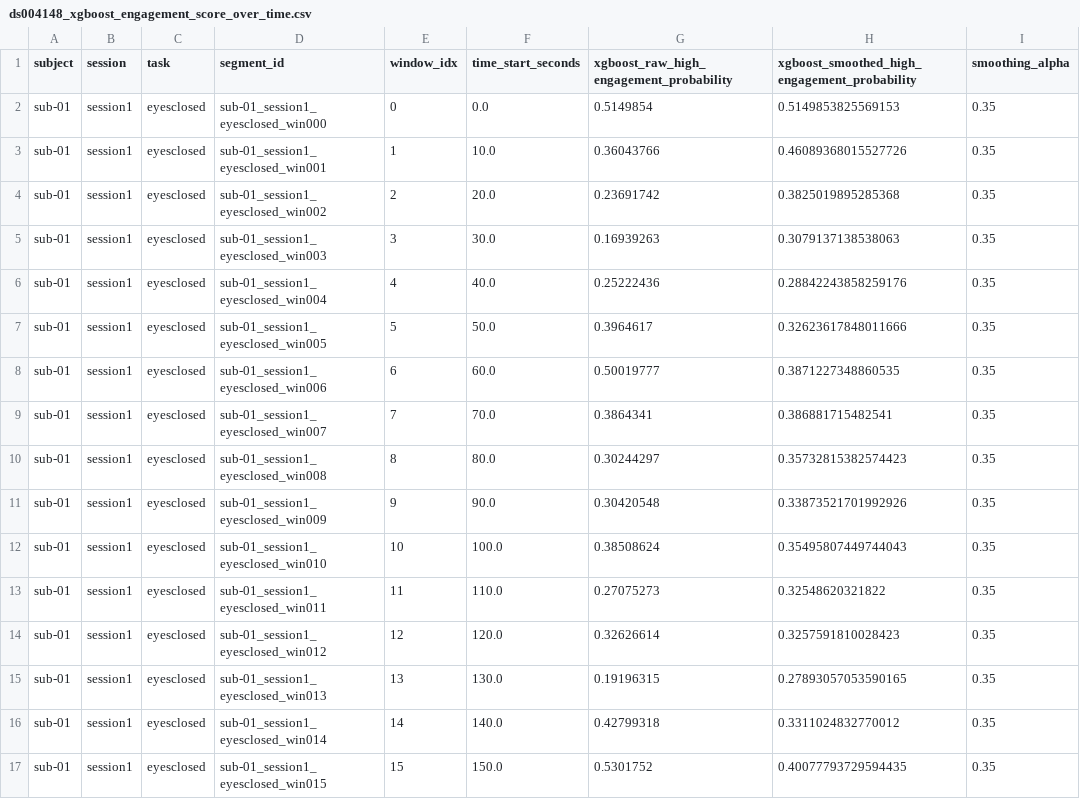
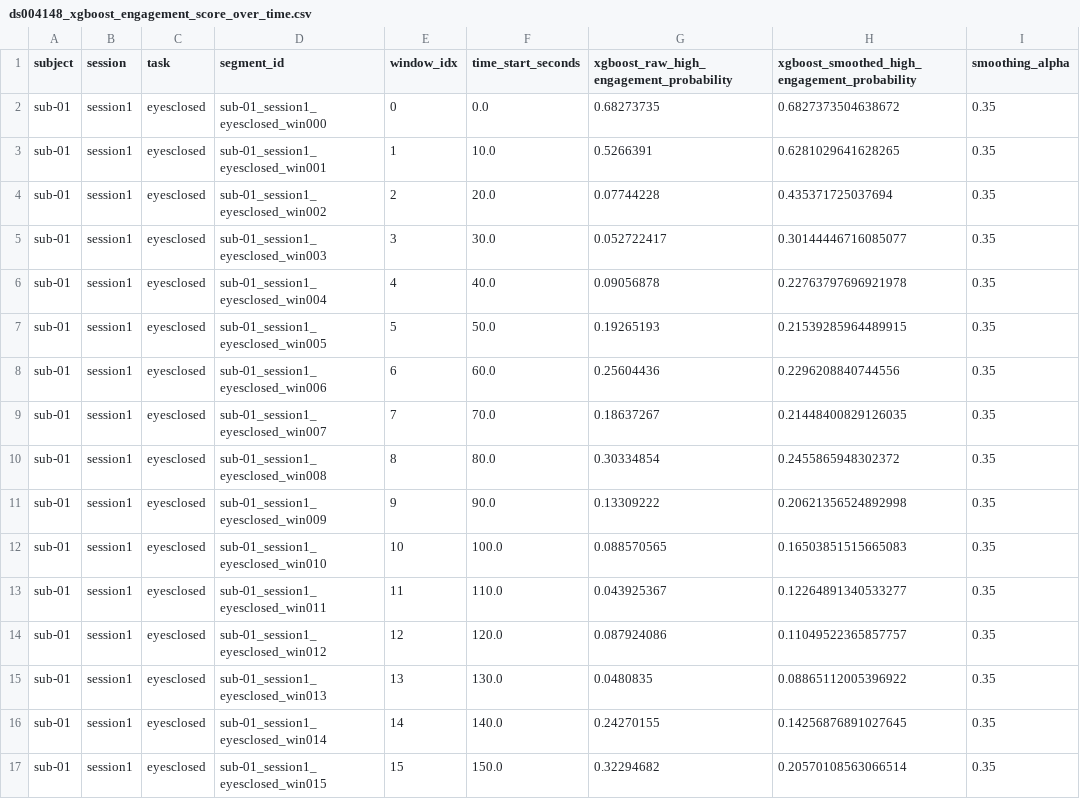
Before and after one commit to andersvestrum/eeg-attention-analysis, a CSV file: processed/ds004148/ds004148_xgboost_engagement_score_over_time.csv, drawn as a sheet; only a part is shown; the diff covers the shown part only.

```diff
--- a/processed/ds004148/ds004148_xgboost_engagement_score_over_time.csv
+++ b/processed/ds004148/ds004148_xgboost_engagement_score_over_time.csv
@@ -1,17 +1,17 @@
 subject,session,task,segment_id,window_idx,time_start_seconds,xgboost_raw_high_engagement_probability,xgboost_smoothed_high_engagement_probability,smoothing_alpha
-sub-01,session1,eyesclosed,sub-01_session1_eyesclosed_win000,0,0.0,0.5149854,0.5149853825569153,0.35
-sub-01,session1,eyesclosed,sub-01_session1_eyesclosed_win001,1,10.0,0.36043766,0.46089368015527726,0.35
-sub-01,session1,eyesclosed,sub-01_session1_eyesclosed_win002,2,20.0,0.23691742,0.3825019895285368,0.35
-sub-01,session1,eyesclosed,sub-01_session1_eyesclosed_win003,3,30.0,0.16939263,0.3079137138538063,0.35
-sub-01,session1,eyesclosed,sub-01_session1_eyesclosed_win004,4,40.0,0.25222436,0.28842243858259176,0.35
-sub-01,session1,eyesclosed,sub-01_session1_eyesclosed_win005,5,50.0,0.3964617,0.32623617848011666,0.35
-sub-01,session1,eyesclosed,sub-01_session1_eyesclosed_win006,6,60.0,0.50019777,0.3871227348860535,0.35
-sub-01,session1,eyesclosed,sub-01_session1_eyesclosed_win007,7,70.0,0.3864341,0.386881715482541,0.35
-sub-01,session1,eyesclosed,sub-01_session1_eyesclosed_win008,8,80.0,0.30244297,0.35732815382574423,0.35
-sub-01,session1,eyesclosed,sub-01_session1_eyesclosed_win009,9,90.0,0.30420548,0.33873521701992926,0.35
-sub-01,session1,eyesclosed,sub-01_session1_eyesclosed_win010,10,100.0,0.38508624,0.35495807449744043,0.35
-sub-01,session1,eyesclosed,sub-01_session1_eyesclosed_win011,11,110.0,0.27075273,0.32548620321822,0.35
-sub-01,session1,eyesclosed,sub-01_session1_eyesclosed_win012,12,120.0,0.32626614,0.3257591810028423,0.35
-sub-01,session1,eyesclosed,sub-01_session1_eyesclosed_win013,13,130.0,0.19196315,0.27893057053590165,0.35
-sub-01,session1,eyesclosed,sub-01_session1_eyesclosed_win014,14,140.0,0.42799318,0.3311024832770012,0.35
-sub-01,session1,eyesclosed,sub-01_session1_eyesclosed_win015,15,150.0,0.5301752,0.40077793729594435,0.35
+sub-01,session1,eyesclosed,sub-01_session1_eyesclosed_win000,0,0.0,0.68273735,0.6827373504638672,0.35
+sub-01,session1,eyesclosed,sub-01_session1_eyesclosed_win001,1,10.0,0.5266391,0.6281029641628265,0.35
+sub-01,session1,eyesclosed,sub-01_session1_eyesclosed_win002,2,20.0,0.07744228,0.435371725037694,0.35
+sub-01,session1,eyesclosed,sub-01_session1_eyesclosed_win003,3,30.0,0.052722417,0.30144446716085077,0.35
+sub-01,session1,eyesclosed,sub-01_session1_eyesclosed_win004,4,40.0,0.09056878,0.22763797696921978,0.35
+sub-01,session1,eyesclosed,sub-01_session1_eyesclosed_win005,5,50.0,0.19265193,0.21539285964489915,0.35
+sub-01,session1,eyesclosed,sub-01_session1_eyesclosed_win006,6,60.0,0.25604436,0.2296208840744556,0.35
+sub-01,session1,eyesclosed,sub-01_session1_eyesclosed_win007,7,70.0,0.18637267,0.21448400829126035,0.35
+sub-01,session1,eyesclosed,sub-01_session1_eyesclosed_win008,8,80.0,0.30334854,0.2455865948302372,0.35
+sub-01,session1,eyesclosed,sub-01_session1_eyesclosed_win009,9,90.0,0.13309222,0.20621356524892998,0.35
+sub-01,session1,eyesclosed,sub-01_session1_eyesclosed_win010,10,100.0,0.088570565,0.16503851515665083,0.35
+sub-01,session1,eyesclosed,sub-01_session1_eyesclosed_win011,11,110.0,0.043925367,0.12264891340533277,0.35
+sub-01,session1,eyesclosed,sub-01_session1_eyesclosed_win012,12,120.0,0.087924086,0.11049522365857757,0.35
+sub-01,session1,eyesclosed,sub-01_session1_eyesclosed_win013,13,130.0,0.0480835,0.08865112005396922,0.35
+sub-01,session1,eyesclosed,sub-01_session1_eyesclosed_win014,14,140.0,0.24270155,0.14256876891027645,0.35
+sub-01,session1,eyesclosed,sub-01_session1_eyesclosed_win015,15,150.0,0.32294682,0.20570108563066514,0.35
```
Also changed, not shown: 88 edited cells elsewhere in this file, processed/ds004148/ds004148_xgboost_feature_importance.csv, 15 other files.
